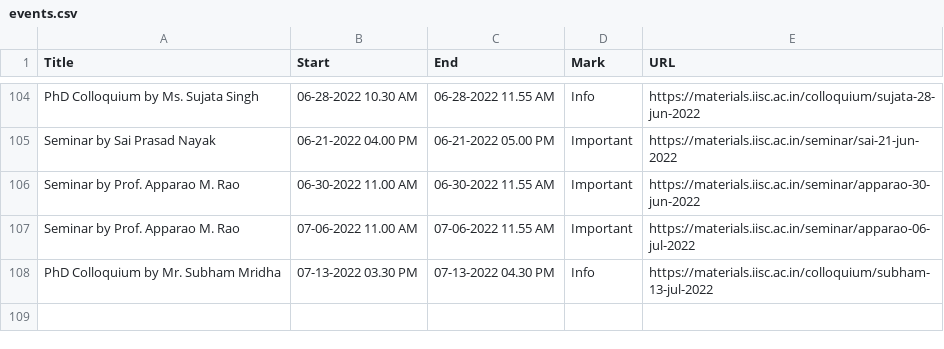
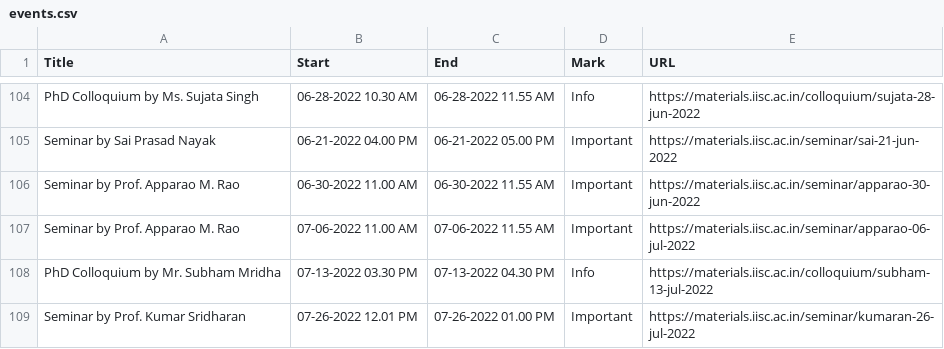
Before and after one commit to mte-iisc/materials-iisc, a CSV file: events/events.csv, drawn as a sheet; only a part is shown, gaps mark what is left out; the diff names each change by its address in the sheet, - before the commit and + after, or states it on an @@ line.

```diff
--- a/events/events.csv
+++ b/events/events.csv
+row 109: Seminar by Prof. Kumar Sridharan | 07-26-2022 12.01 PM | 07-26-2022 01.00 PM | Important | https://materials.iisc.ac.in/seminar/kumaran-26-jul-2022
```
Also changed, not shown: _site/events/events.csv, 8 other files.
